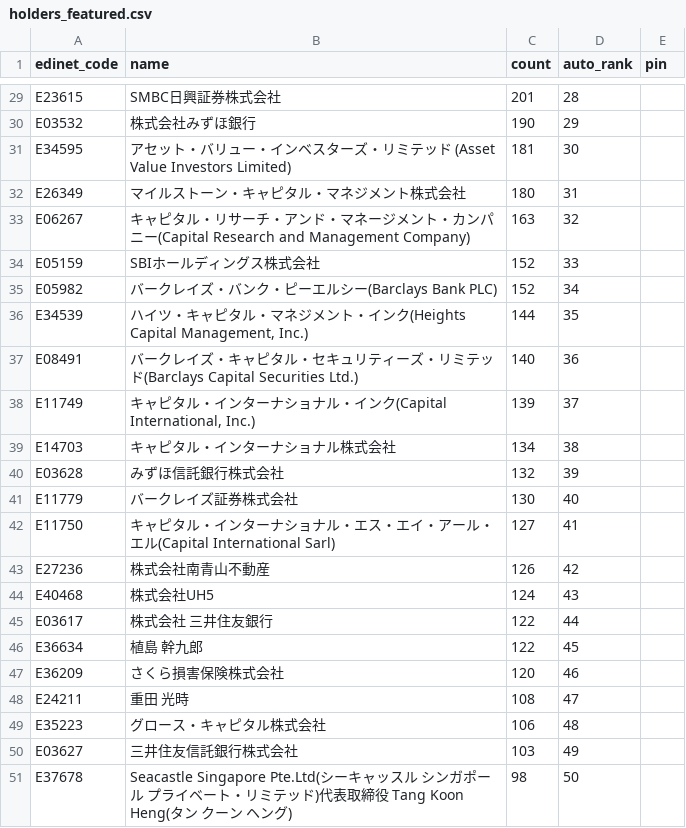
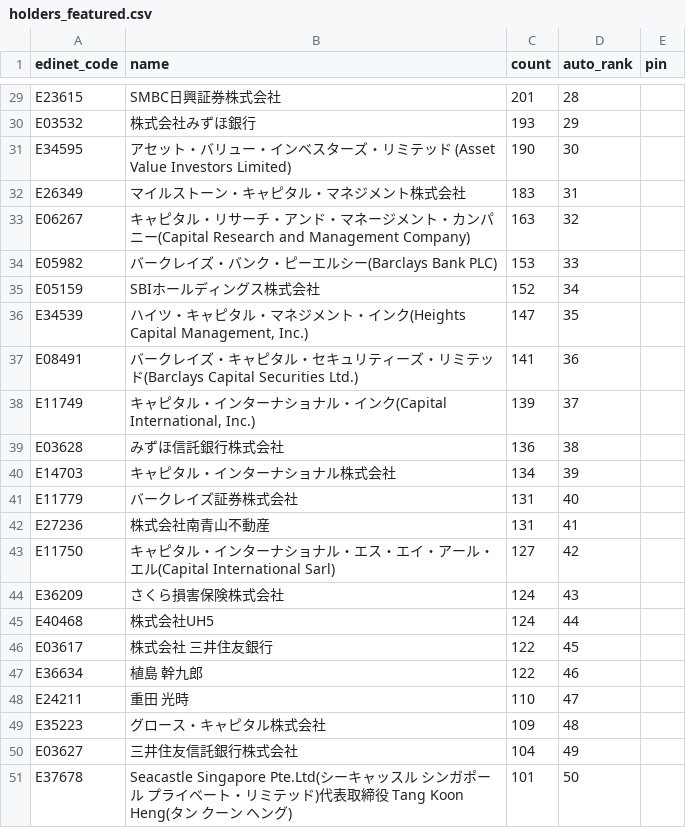
Before and after one commit to oo12takemaru-create/stock-trading-, a CSV file: data/holders_featured.csv, drawn as a sheet; only a part is shown, gaps mark what is left out; removed rows and columns are numbered as before the commit, all else as after; the diff covers the shown part only; the diff names each change by its address in the sheet, - before the commit and + after, or states it on an @@ line.

```diff
--- a/data/holders_featured.csv
+++ b/data/holders_featured.csv
-C30 (count): 190
+C30 (count): 193
-C31 (count): 181
+C31 (count): 190
-C32 (count): 180
+C32 (count): 183
+row 34: E05982 | バークレイズ・バンク・ピーエルシー(Barclays Bank PLC) | 153 | 33
-D35 (auto_rank): 33
+D35 (auto_rank): 34
-row 35: E05982 | バークレイズ・バンク・ピーエルシー(Barclays Bank PLC) | 152 | 34
-C36 (count): 144
+C36 (count): 147
-C37 (count): 140
+C37 (count): 141
+row 39: E03628 | みずほ信託銀行株式会社 | 136 | 38
-D40 (auto_rank): 38
+D40 (auto_rank): 39
-row 40: E03628 | みずほ信託銀行株式会社 | 132 | 39
-C41 (count): 130
+C41 (count): 131
+row 42: E27236 | 株式会社南青山不動産 | 131 | 41
-D43 (auto_rank): 41
+D43 (auto_rank): 42
-row 43: E27236 | 株式会社南青山不動産 | 126 | 42
+row 44: E36209 | さくら損害保険株式会社 | 124 | 43
-D45 (auto_rank): 43
+D45 (auto_rank): 44
-D46 (auto_rank): 44
+D46 (auto_rank): 45
-D47 (auto_rank): 45
+D47 (auto_rank): 46
-row 47: E36209 | さくら損害保険株式会社 | 120 | 46
-C48 (count): 108
+C48 (count): 110
-C49 (count): 106
+C49 (count): 109
-C50 (count): 103
+C50 (count): 104
-C51 (count): 98
+C51 (count): 101
```
Also changed, not shown: 1 added row, 1 removed row and 25 edited cells elsewhere in this file, 2 other files.
